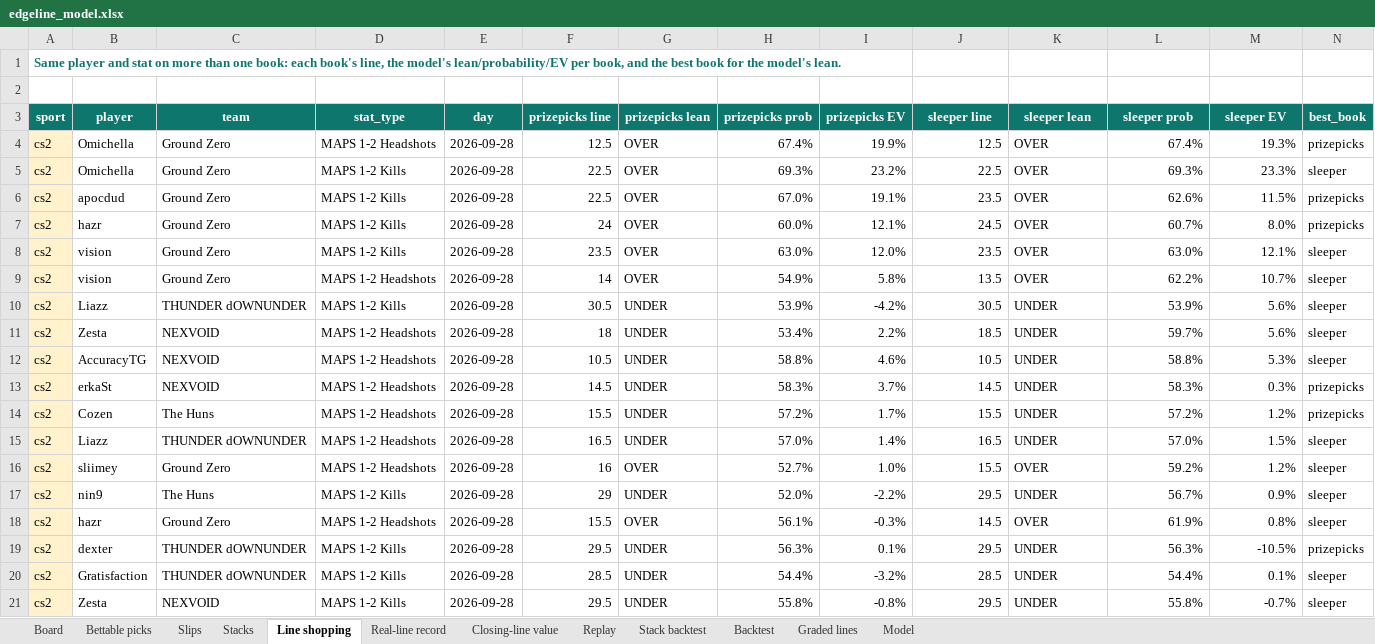
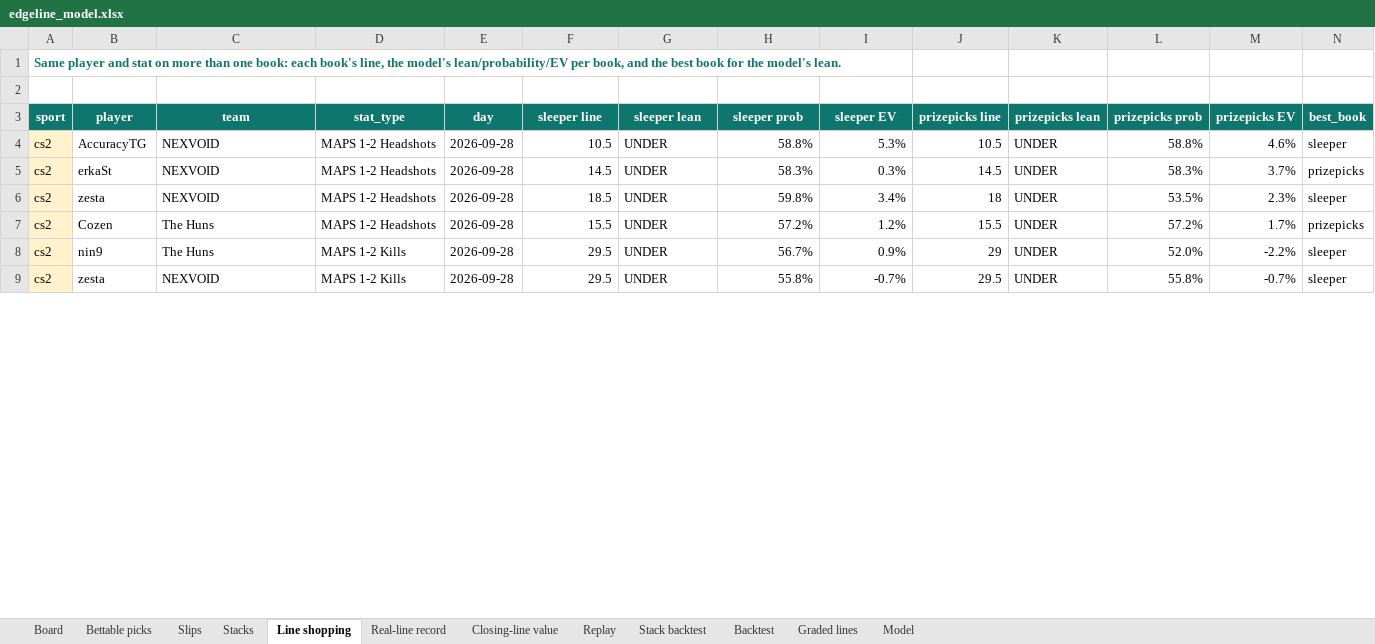
Before and after one commit to vppbuisiness-boop/onboardedagent, an Excel workbook: data/exports/edgeline_model.xlsx, sheet Line shopping, drawn as a sheet; only a part is shown; values as stored, in another font and other column widths than the file's, no borders; removed rows and columns are numbered as before the commit, all else as after; rows hold the shown columns only; the diff covers the shown part only; the diff names each change by its address in the sheet, - before the commit and + after, or states it on an @@ line.

```diff
--- a/data/exports/edgeline_model.xlsx (sheet Line shopping)
+++ b/data/exports/edgeline_model.xlsx (sheet Line shopping)
-F3: prizepicks line
+F3: sleeper line
-G3: prizepicks lean
+G3: sleeper lean
-H3: prizepicks prob
+H3: sleeper prob
-I3: prizepicks EV
+I3: sleeper EV
-J3: sleeper line
+J3: prizepicks line
-K3: sleeper lean
+K3: prizepicks lean
-L3: sleeper prob
+L3: prizepicks prob
-M3: sleeper EV
+M3: prizepicks EV
-row 4: cs2 | Omichella | Ground Zero | MAPS 1-2 Headshots | 2026-09-28 | 12.5 | OVER | 67.4% | 19.9% | 12.5 | OVER | 67.4% | 19.3% | prizepicks
-row 5: cs2 | Omichella | Ground Zero | MAPS 1-2 Kills | 2026-09-28 | 22.5 | OVER | 69.3% | 23.2% | 22.5 | OVER | 69.3% | 23.3% | sleeper
-row 6: cs2 | apocdud | Ground Zero | MAPS 1-2 Kills | 2026-09-28 | 22.5 | OVER | 67.0% | 19.1% | 23.5 | OVER | 62.6% | 11.5% | prizepicks
-row 7: cs2 | hazr | Ground Zero | MAPS 1-2 Kills | 2026-09-28 | 24 | OVER | 60.0% | 12.1% | 24.5 | OVER | 60.7% | 8.0% | prizepicks
-row 8: cs2 | vision | Ground Zero | MAPS 1-2 Kills | 2026-09-28 | 23.5 | OVER | 63.0% | 12.0% | 23.5 | OVER | 63.0% | 12.1% | sleeper
-row 9: cs2 | vision | Ground Zero | MAPS 1-2 Headshots | 2026-09-28 | 14 | OVER | 54.9% | 5.8% | 13.5 | OVER | 62.2% | 10.7% | sleeper
-row 10: cs2 | Liazz | THUNDER dOWNUNDER | MAPS 1-2 Kills | 2026-09-28 | 30.5 | UNDER | 53.9% | -4.2% | 30.5 | UNDER | 53.9% | 5.6% | sleeper
-row 11: cs2 | Zesta | NEXVOID | MAPS 1-2 Headshots | 2026-09-28 | 18 | UNDER | 53.4% | 2.2% | 18.5 | UNDER | 59.7% | 5.6% | sleeper
-I4 (sleeper EV): 4.6%
+I4 (sleeper EV): 5.3%
-M4 (prizepicks EV): 5.3%
+M4 (prizepicks EV): 4.6%
-I5 (sleeper EV): 3.7%
+I5 (sleeper EV): 0.3%
-M5 (prizepicks EV): 0.3%
+M5 (prizepicks EV): 3.7%
+row 6: cs2 | zesta | NEXVOID | MAPS 1-2 Headshots | 2026-09-28 | 18.5 | UNDER | 59.8% | 3.4% | 18 | UNDER | 53.5% | 2.3% | sleeper
-I7 (sleeper EV): 1.7%
+I7 (sleeper EV): 1.2%
-M7 (prizepicks EV): 1.2%
+M7 (prizepicks EV): 1.7%
-row 15: cs2 | Liazz | THUNDER dOWNUNDER | MAPS 1-2 Headshots | 2026-09-28 | 16.5 | UNDER | 57.0% | 1.4% | 16.5 | UNDER | 57.0% | 1.5% | sleeper
-row 16: cs2 | sliimey | Ground Zero | MAPS 1-2 Headshots | 2026-09-28 | 16 | OVER | 52.7% | 1.0% | 15.5 | OVER | 59.2% | 1.2% | sleeper
-F8 (sleeper line): 29
+F8 (sleeper line): 29.5
-H8 (sleeper prob): 52.0%
+H8 (sleeper prob): 56.7%
-I8 (sleeper EV): -2.2%
+I8 (sleeper EV): 0.9%
-J8 (prizepicks line): 29.5
+J8 (prizepicks line): 29
-L8 (prizepicks prob): 56.7%
+L8 (prizepicks prob): 52.0%
-M8 (prizepicks EV): 0.9%
+M8 (prizepicks EV): -2.2%
-row 18: cs2 | hazr | Ground Zero | MAPS 1-2 Headshots | 2026-09-28 | 15.5 | OVER | 56.1% | -0.3% | 14.5 | OVER | 61.9% | 0.8% | sleeper
-row 19: cs2 | dexter | THUNDER dOWNUNDER | MAPS 1-2 Kills | 2026-09-28 | 29.5 | UNDER | 56.3% | 0.1% | 29.5 | UNDER | 56.3% | -10.5% | prizepicks
-row 20: cs2 | Gratisfaction | THUNDER dOWNUNDER | MAPS 1-2 Kills | 2026-09-28 | 28.5 | UNDER | 54.4% | -3.2% | 28.5 | UNDER | 54.4% | 0.1% | sleeper
-B9 (player): Zesta
+B9 (player): zesta
-I9 (sleeper EV): -0.8%
+I9 (sleeper EV): -0.7%
```
Also changed, not shown: 1 added row, 4 removed rows and 35 edited cells elsewhere in this sheet, sheet Board, sheet Graded lines, sheet Slips, sheet Stacks, sheet Bettable picks, sheet Real-line record, 2 more sheets, 9 other files.
